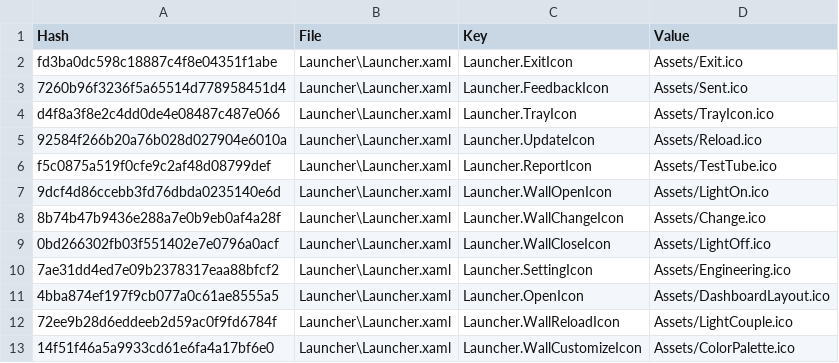
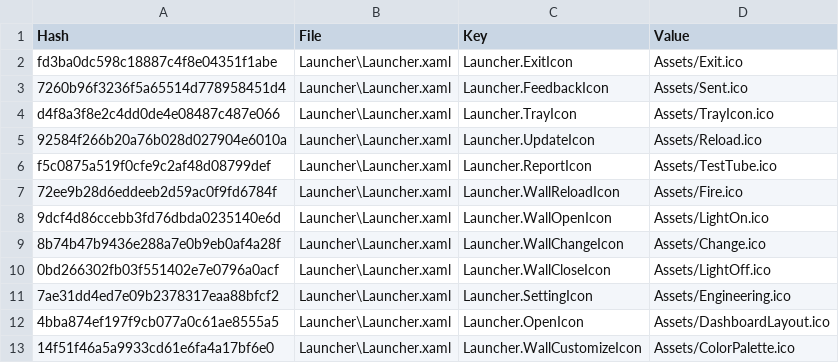
Before and after one commit to SassMaate/Wallpaper, a CSV file: .localize/Launcher.csv, drawn as a sheet; removed rows and columns are numbered as before the commit, all else as after; the diff names each change by its address in the sheet, - before the commit and + after, or states it on an @@ line.

Commit message:
Replace WallReloadIcon asset with Fire icon
Updated the WallReloadIcon references to use Fire.ico instead of LightCouple.ico in localization CSVs and XAML. Added Fire.ico and Fire.png assets, removed LightCouple.ico and LightCouple.png, and updated project items accordingly.

```diff
--- a/.localize/Launcher.csv
+++ b/.localize/Launcher.csv
+row 7: 72ee9b28d6eddeeb2d59ac0f9fd6784f | Launcher\Launcher.xaml | Launcher.WallReloadIcon | Assets/Fire.ico
-row 12: 72ee9b28d6eddeeb2d59ac0f9fd6784f | Launcher\Launcher.xaml | Launcher.WallReloadIcon | Assets/LightCouple.ico
```
Also changed, not shown: .localize/POEditor/Launcher.csv, 6 other files.
